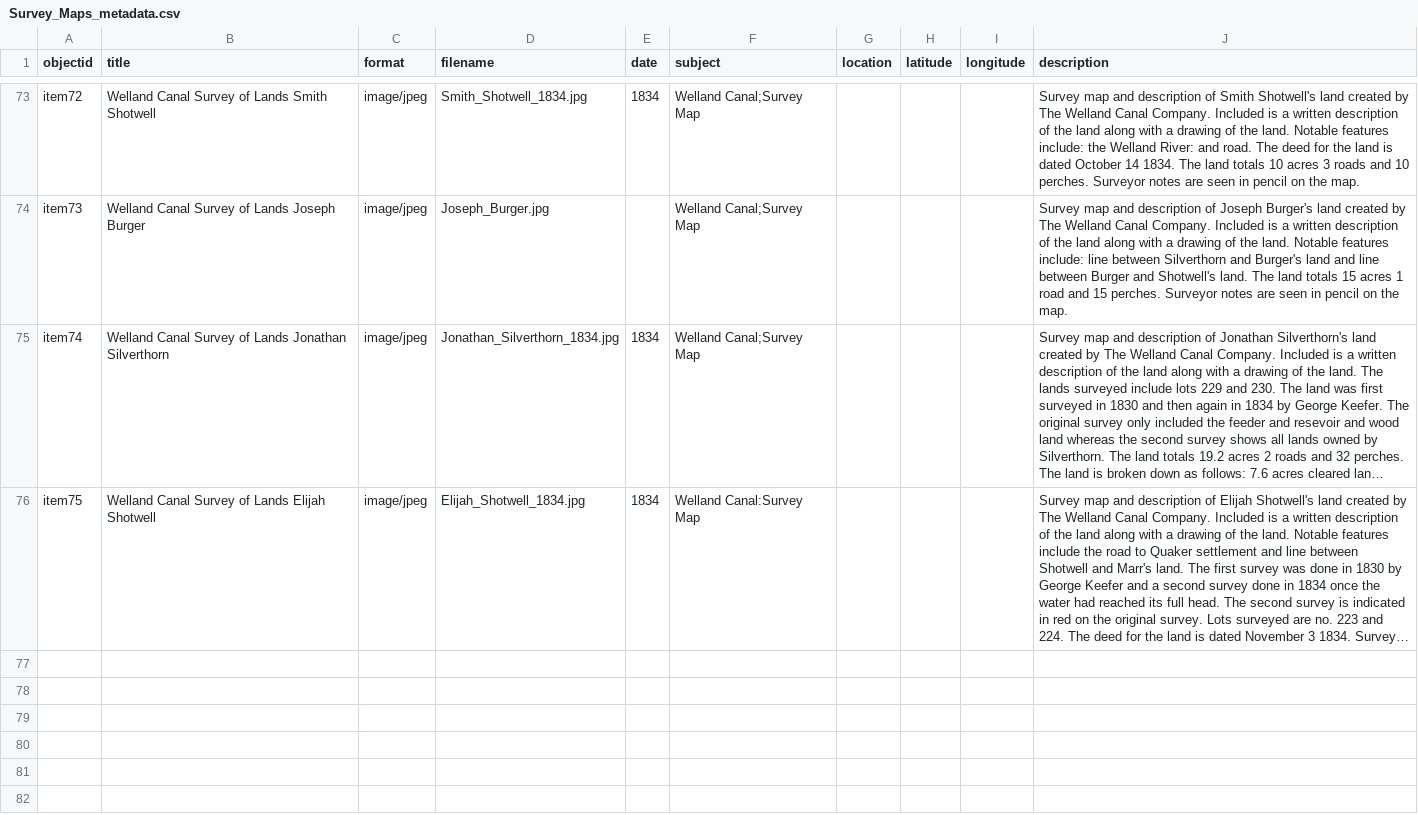
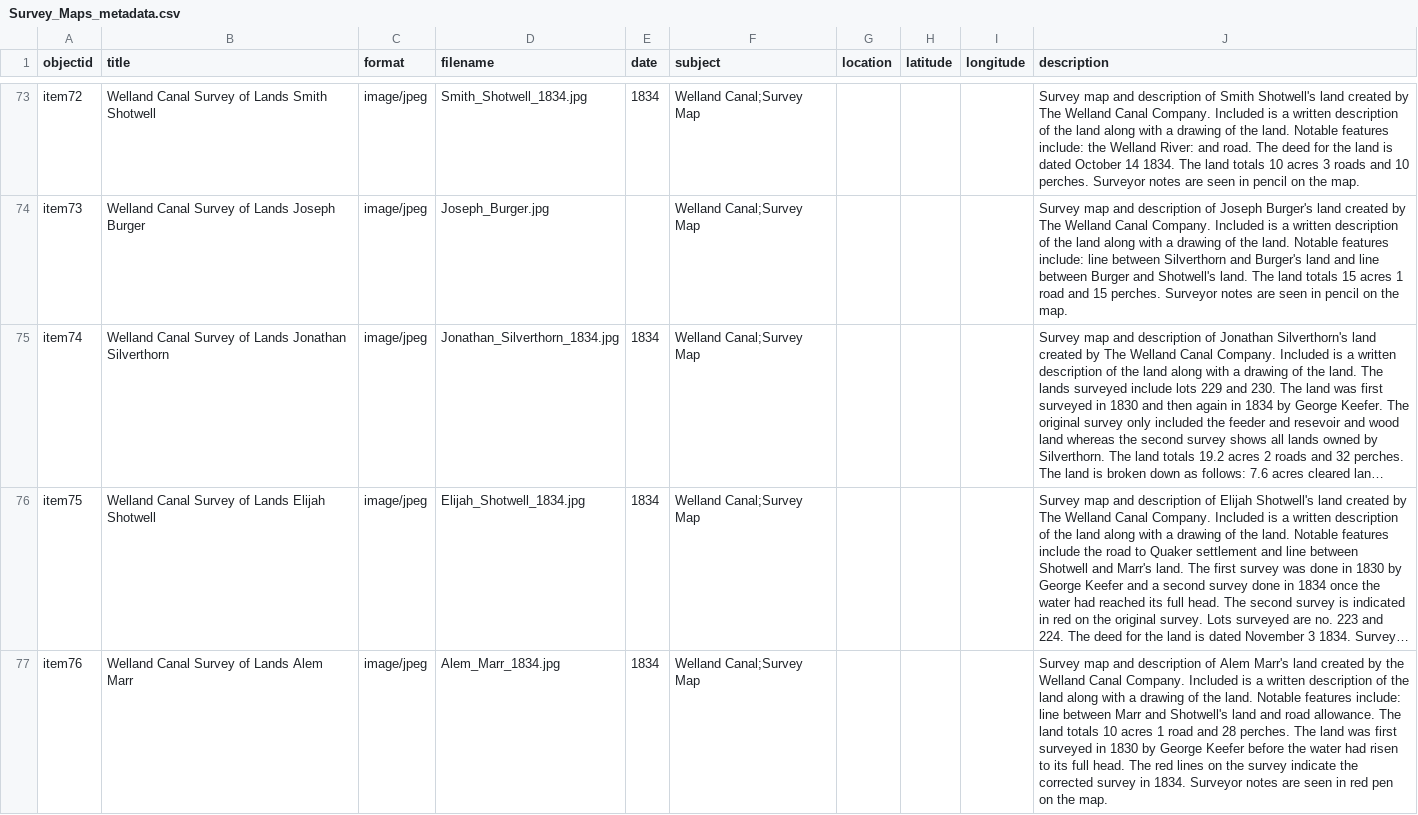
Before and after one commit to chantalcameron/Welland-Canal-Survey-Maps, a CSV file: _data/Survey_Maps_metadata.csv, drawn as a sheet; only a part is shown, gaps mark what is left out; long unchanged cells end in …; the diff names each change by its address in the sheet, - before the commit and + after, or states it on an @@ line.

Commit message:
Update Survey_Maps_metadata.csv

```diff
--- a/_data/Survey_Maps_metadata.csv
+++ b/_data/Survey_Maps_metadata.csv
-F76 (subject): Welland Canal:Survey Map
+F76 (subject): Welland Canal;Survey Map
+row 77: item76 | Welland Canal Survey of Lands Alem Marr | image/jpeg | Alem_Marr_1834.jpg | 1834 | Welland Canal;Survey Map |  |  |  | Survey map and description of Alem Marr's land created by the Welland Canal Company. Included is a written description of the land along with a drawing of the land. Notable features include: line between Marr and Shotwell's land and road allowance. The land totals 10 acres 1 road and 28 perches. The land was first surveyed in 1830 by George Keefer before the water had risen to its full head. The red lines on the survey indicate the corrected survey in 1834. Surveyor notes are seen in red pen on the map.
```
